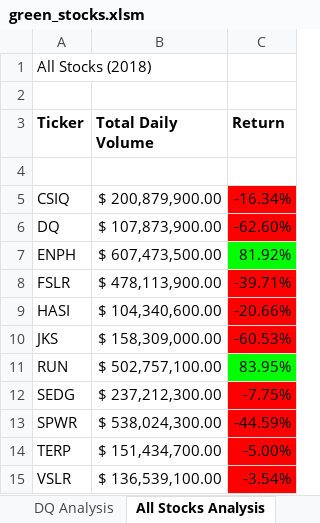
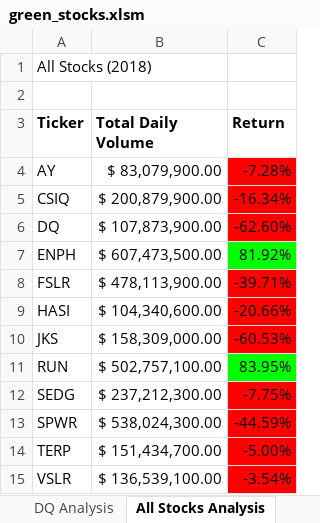
Before and after one commit to Juuune/Stock-Analysis, an Excel workbook: green_stocks.xlsm, sheet All Stocks Analysis, drawn as a sheet; values as stored, in another font and other column widths than the file's, no borders; charts and pictures not drawn; the diff names each change by its address in the sheet, - before the commit and + after, or states it on an @@ line.

Commit message:
Update Module 2 Challenge

```diff
--- a/green_stocks.xlsm (sheet All Stocks Analysis)
+++ b/green_stocks.xlsm (sheet All Stocks Analysis)
-row 4: (empty)
+row 4: AY | $ 83,079,900.00 | -7.28%
-C4 fill: none
+C4 fill: #FF0000
```
Also changed, not shown: charts or pictures.
